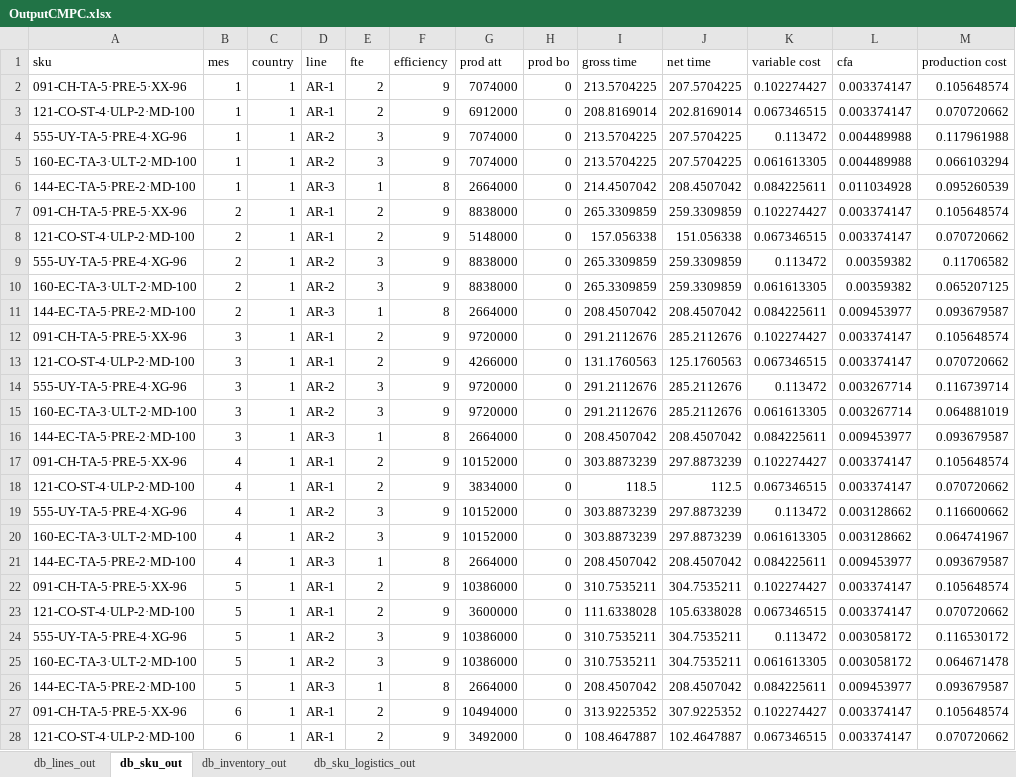
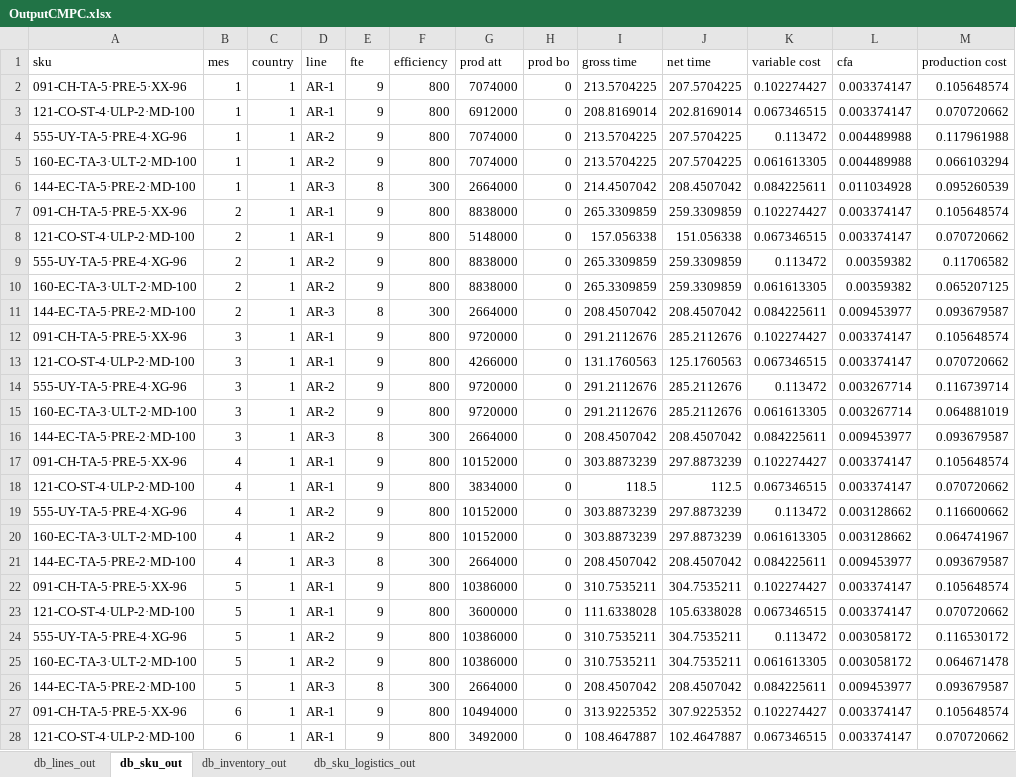
Before and after one commit to elisa-ite/CMPC-manufacturing, an Excel workbook: CMPC_Manufacturing/OutputCMPC.xlsx, sheet db_sku_out, drawn as a sheet; only a part is shown; values as stored, in another font and other column widths than the file's, no borders; the diff covers the shown part only; the diff names each change by its address in the sheet, - before the commit and + after, or states it on an @@ line.

Commit message:
demanda y no real_demand. correccion en el output de sku

```diff
--- a/CMPC_Manufacturing/OutputCMPC.xlsx (sheet db_sku_out)
+++ b/CMPC_Manufacturing/OutputCMPC.xlsx (sheet db_sku_out)
-E2:E3 (fte): 2
+E2:E3 (fte): 9
-F2:F5 (efficiency): 9
+F2:F5 (efficiency): 800
-E4:E5 (fte): 3
+E4:E5 (fte): 9
-E6 (fte): 1
+E6 (fte): 8
-F6 (efficiency): 8
+F6 (efficiency): 300
-E7:E8 (fte): 2
+E7:E8 (fte): 9
-F7:F10 (efficiency): 9
+F7:F10 (efficiency): 800
-E9:E10 (fte): 3
+E9:E10 (fte): 9
-E11 (fte): 1
+E11 (fte): 8
-F11 (efficiency): 8
+F11 (efficiency): 300
-E12:E13 (fte): 2
+E12:E13 (fte): 9
-F12:F15 (efficiency): 9
+F12:F15 (efficiency): 800
-E14:E15 (fte): 3
+E14:E15 (fte): 9
-E16 (fte): 1
+E16 (fte): 8
-F16 (efficiency): 8
+F16 (efficiency): 300
-E17:E18 (fte): 2
+E17:E18 (fte): 9
-F17:F20 (efficiency): 9
+F17:F20 (efficiency): 800
-E19:E20 (fte): 3
+E19:E20 (fte): 9
-E21 (fte): 1
+E21 (fte): 8
-F21 (efficiency): 8
+F21 (efficiency): 300
-E22:E23 (fte): 2
+E22:E23 (fte): 9
-F22:F25 (efficiency): 9
+F22:F25 (efficiency): 800
-E24:E25 (fte): 3
+E24:E25 (fte): 9
-E26 (fte): 1
+E26 (fte): 8
-F26 (efficiency): 8
+F26 (efficiency): 300
-E27:E28 (fte): 2
+E27:E28 (fte): 9
-F27:F28 (efficiency): 9
+F27:F28 (efficiency): 800
```
Also changed, not shown: 12 added rows, 12 removed rows and 66 edited cells elsewhere in this sheet, sheet db_lines_out, sheet db_inventory_out, sheet db_sku_logistics_out, CMPC_Manufacturing/InputCMPC.xlsx, 3 other files.
